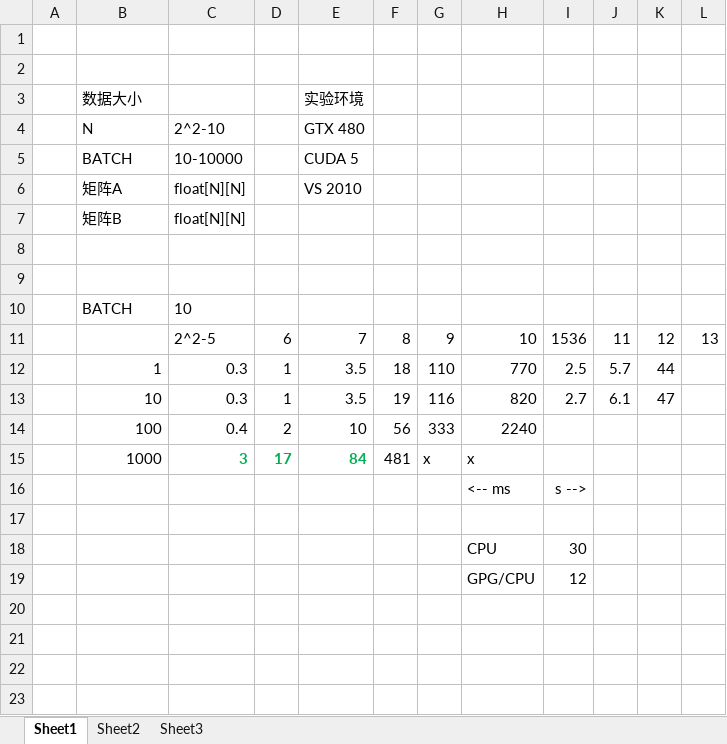
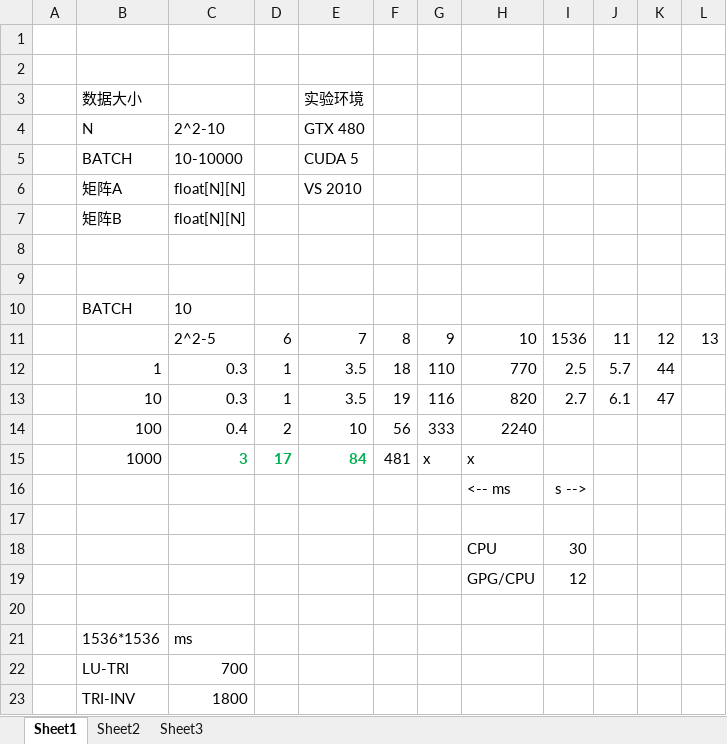
Before and after one commit to soulsheng/CudaSample, an Excel workbook: NVIDIA_CUDA-5.0_Samples/8_diy/matrixInv/性能测试.xlsx, sheet Sheet1, drawn as a sheet; values as stored, in another font and other column widths than the file's, no borders; the diff names each change by its address in the sheet, - before the commit and + after, or states it on an @@ line.

```diff
--- a/NVIDIA_CUDA-5.0_Samples/8_diy/matrixInv/性能测试.xlsx (sheet Sheet1)
+++ b/NVIDIA_CUDA-5.0_Samples/8_diy/matrixInv/性能测试.xlsx (sheet Sheet1)
+row 20: (empty)
+row 21:  | 1536*1536 | ms
+row 22:  | LU-TRI | 700
+row 23:  | TRI-INV | 1800
```
Also changed, not shown: 1 other file.
